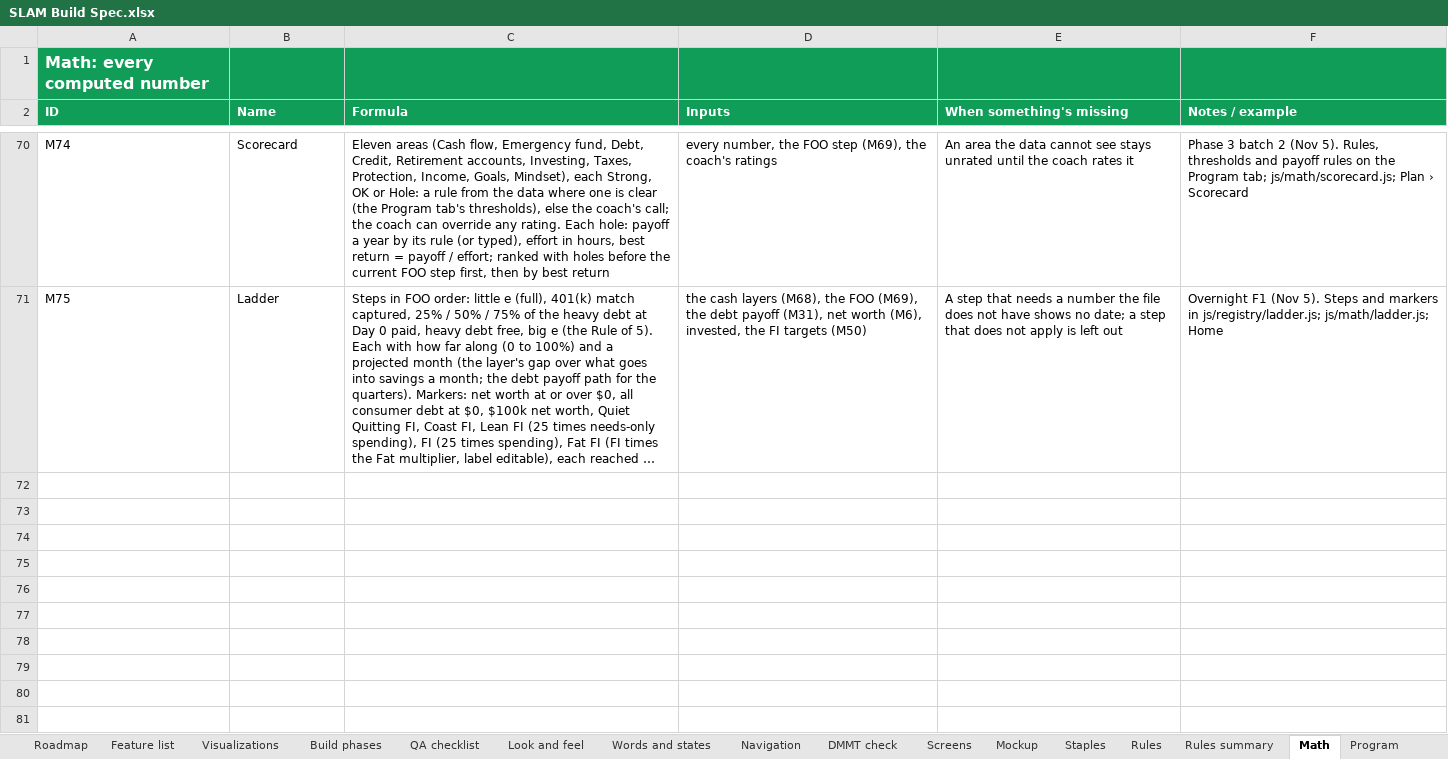
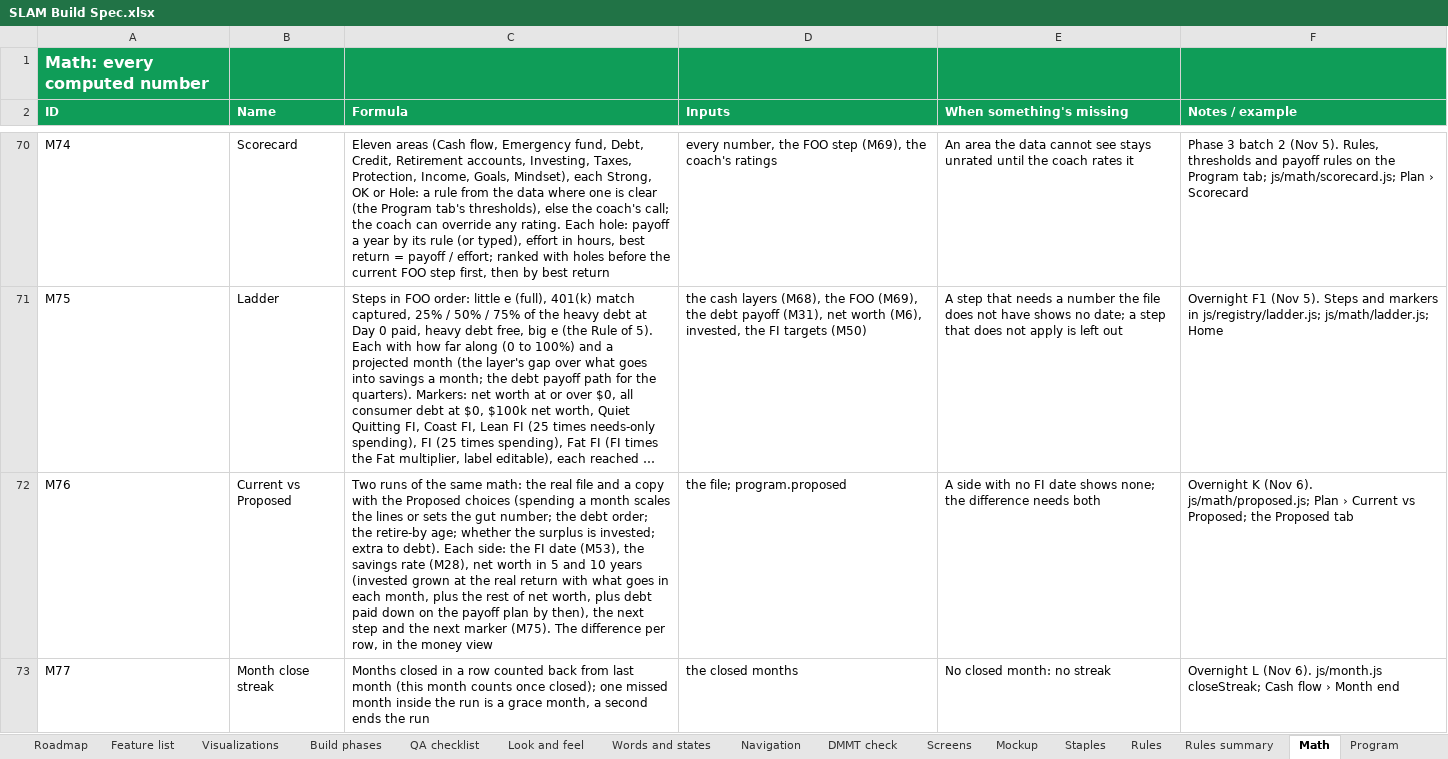
Before and after one commit to Sapphirestoneage/Slam, an Excel workbook: spec/SLAM Build Spec.xlsx, sheet Math, drawn as a sheet; only a part is shown, gaps mark what is left out; long unchanged cells end in …; values as stored, in another font and other column widths than the file's, no borders; the diff names each change by its address in the sheet, - before the commit and + after, or states it on an @@ line.

```diff
--- a/spec/SLAM Build Spec.xlsx (sheet Math)
+++ b/spec/SLAM Build Spec.xlsx (sheet Math)
+row 72: M76 | Current vs Proposed | Two runs of the same math: the real file and a copy with the Proposed choices (spending a month scales the lines or sets the gut number; the debt order; the retire-by age; whether the surplus is invested; extra to debt). Each side: the FI date (M53), the savings rate (M28), net worth in 5 and 10 years (invested grown at the real return with what goes in each month, plus the rest of net worth, plus debt paid down on the payoff plan by then), the next step and the next marker (M75). The difference per row, in the money view | the file; program.proposed | A side with no FI date shows none; the difference needs both | Overnight K (Nov 6). js/math/proposed.js; Plan › Current vs Proposed; the Proposed tab
+row 73: M77 | Month close streak | Months closed in a row counted back from last month (this month counts once closed); one missed month inside the run is a grace month, a second ends the run | the closed months | No closed month: no streak | Overnight L (Nov 6). js/month.js closeStreak; Cash flow › Month end
```
Also changed, not shown: sheet Program, sheet Navigation, 9 other files.
